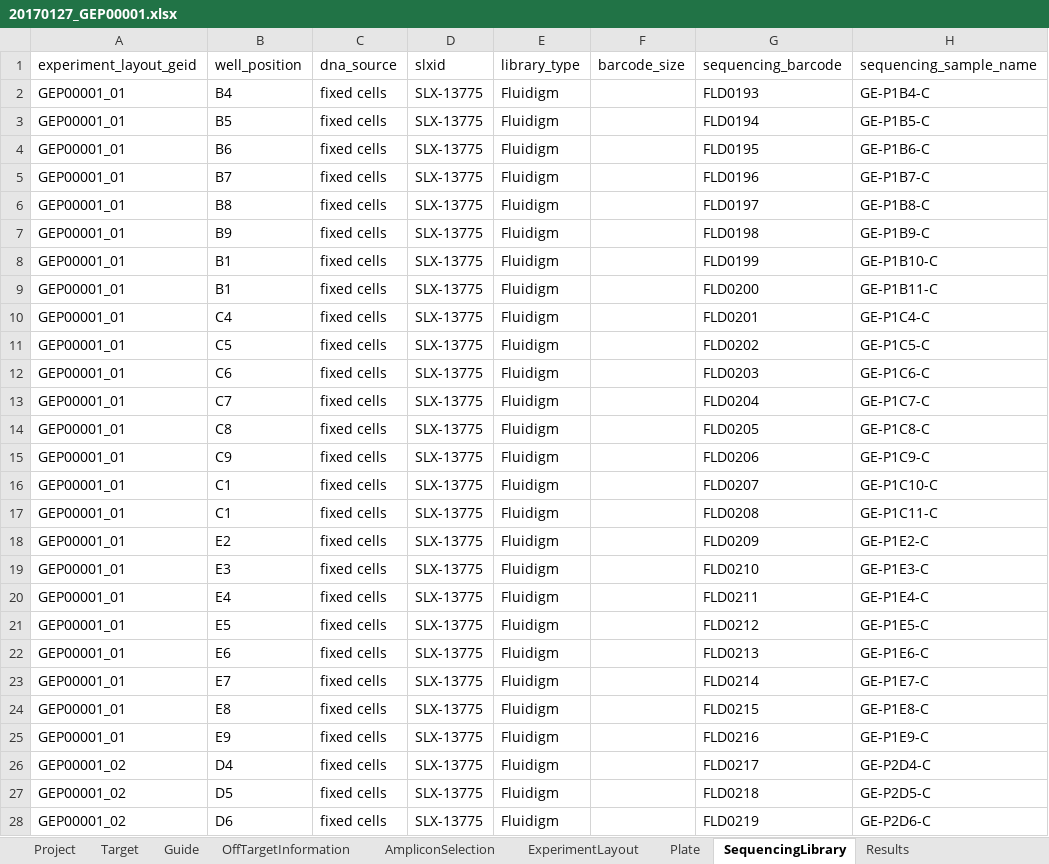
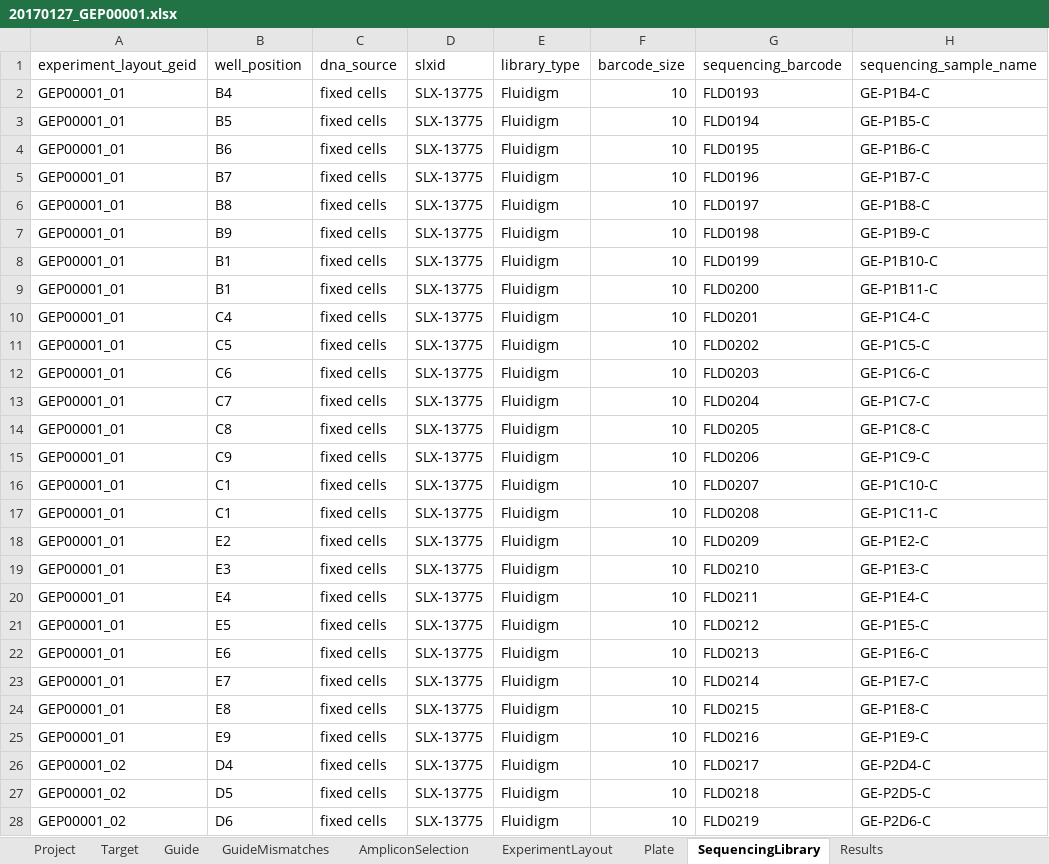
Before and after one commit to alanwilter/GenEditID, an Excel workbook: data/20170127_GEP00001/20170127_GEP00001.xlsx, sheet SequencingLibrary, drawn as a sheet; only a part is shown; values as stored, in another font and other column widths than the file's, no borders; the diff covers the shown part only; the diff names each change by its address in the sheet, - before the commit and + after, or states it on an @@ line.

Commit message:
Improve VariantResult field types; update DB model and database; load Plates and Sequencing Libraries using pandas; prep experiment GEP00001 file for loading Guide Mismatches

```diff
--- a/data/20170127_GEP00001/20170127_GEP00001.xlsx (sheet SequencingLibrary)
+++ b/data/20170127_GEP00001/20170127_GEP00001.xlsx (sheet SequencingLibrary)
-sheet tab: OffTargetInformation
+sheet tab: GuideMismatches
-F2:F28 (barcode_size): (empty)
+F2:F28 (barcode_size): 10
```
Also changed, not shown: 80 edited cells elsewhere in this sheet, sheet Plate, 7 other files.
